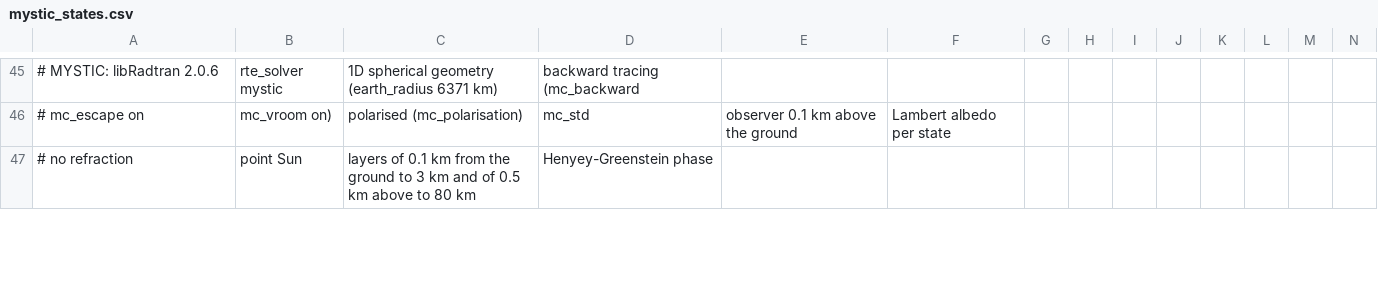
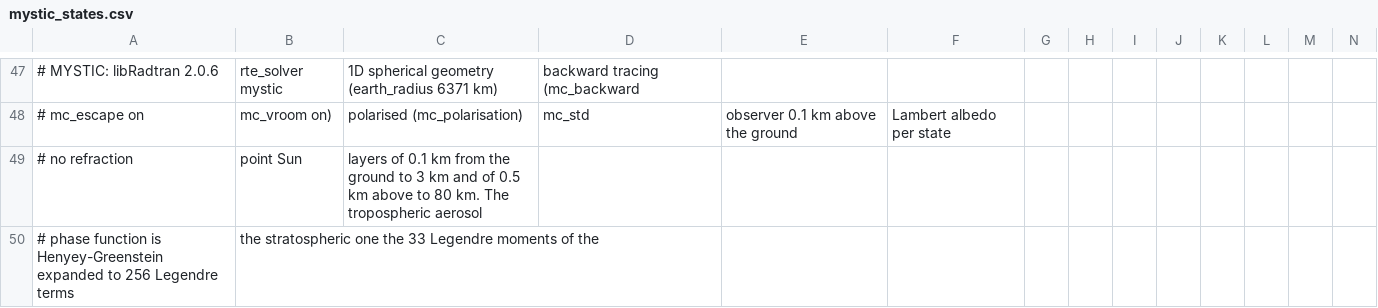
Before and after one commit to cheek-walnut/sosfuse2, a CSV file: docs/validation/mystic_states.csv, drawn as a sheet; only a part is shown, gaps mark what is left out; the diff covers the shown part only.

Commit message:
sosfuse2 1.5.1
Add docs/validation/mystic, the scripts that produce mystic_states.csv (Figure 2) with the installed package, and
describe in docs/VALIDATION.md what they reproduce. Correct the header of mystic_states.csv (every MYSTIC run has its own
random seed, the stratospheric phase function is given by the moments of the engine's sulfate table, the engine tables
used the rig device profile) and the phase-function sentence of docs/VALIDATION.md. The data rows and the package code
are unchanged.

```diff
--- a/docs/validation/mystic_states.csv
+++ b/docs/validation/mystic_states.csv
@@ -46,2 +48,3 @@
 #   mc_escape on, mc_vroom on), polarised (mc_polarisation), mc_std, observer 0.1 km above the ground, Lambert albedo per state,
-#   no refraction, point Sun, layers of 0.1 km from the ground to 3 km and of 0.5 km above to 80 km, Henyey-Greenstein phase
+#   no refraction, point Sun, layers of 0.1 km from the ground to 3 km and of 0.5 km above to 80 km. The tropospheric aerosol
+#   phase function is Henyey-Greenstein expanded to 256 Legendre terms, the stratospheric one the 33 Legendre moments of the
```
Also changed, not shown: 2 added rows and 9 edited cells elsewhere in this file, 22 other files.
